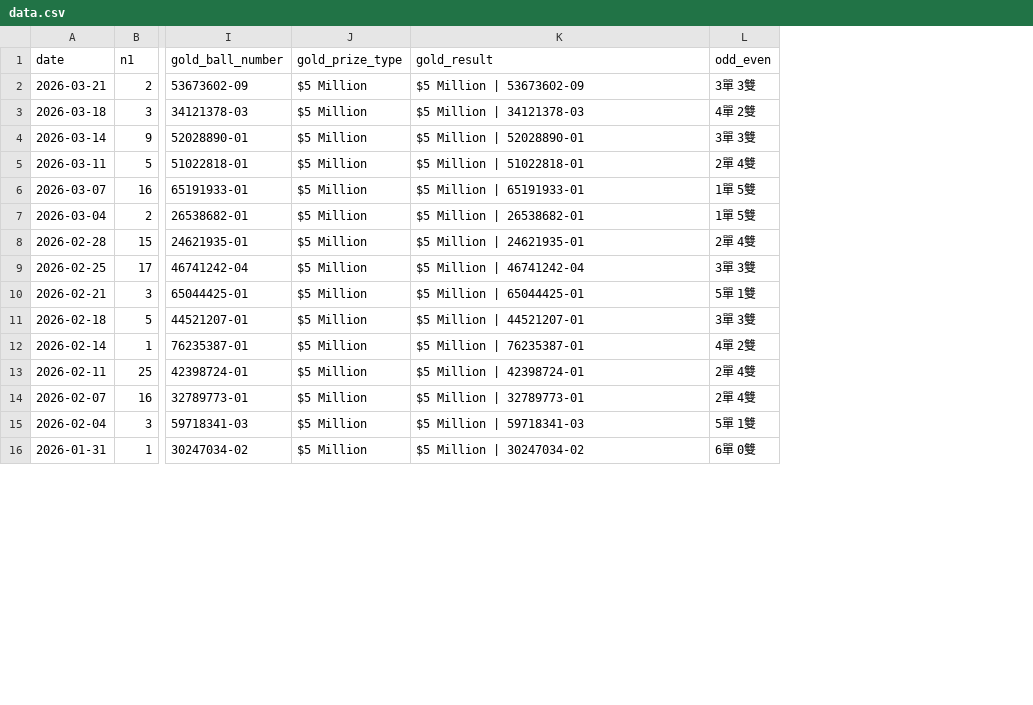
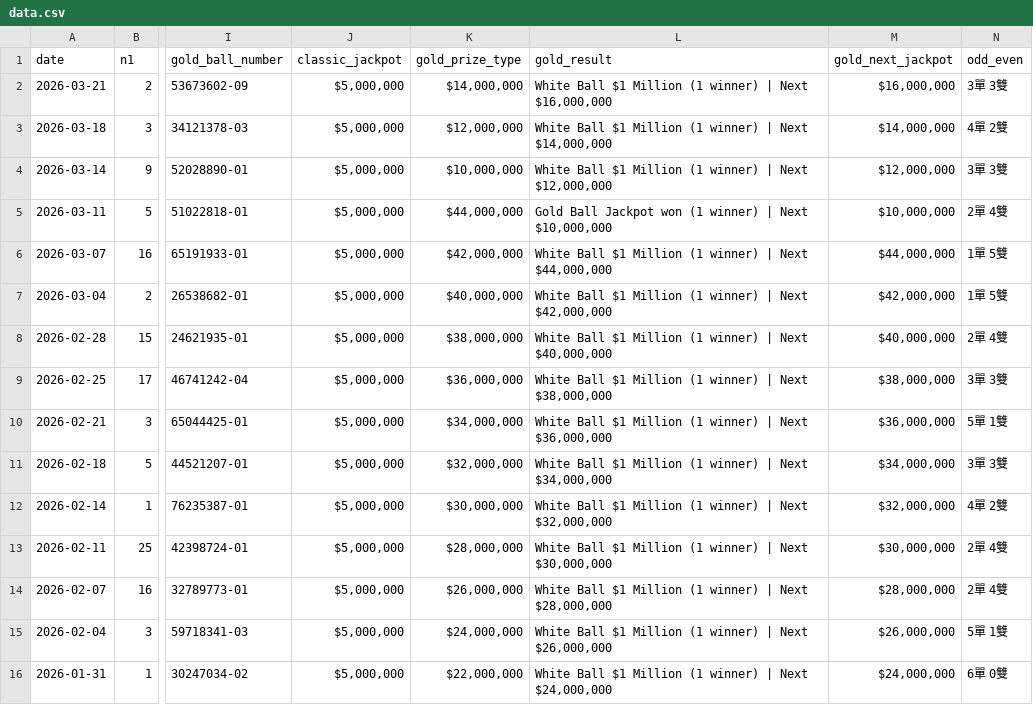
Before and after one commit to ycmycmkaka/lotto649-stats, a CSV file: data.csv, drawn as a sheet; only a part is shown, gaps mark what is left out; addresses are those after the commit; the diff covers the shown part only; the diff names each change by its address in the sheet, - before the commit and + after, or states it on an @@ line.

Commit message:
Auto-update: Latest 6/49 results

```diff
--- a/data.csv
+++ b/data.csv
+column J (classic_jackpot), rows 2-16: all $5,000,000
+column M (gold_next_jackpot), rows 2-16: $16,000,000 | $14,000,000 | $12,000,000 | $10,000,000 | $44,000,000 | $42,000,000 | $40,000,000 | $38,000,000 | $36,000,000 | $34,000,000 | $32,000,000 | $30,000,000 | $28,000,000 | $26,000,000 | $24,000,000
-K2 (gold_prize_type): $5 Million
+K2 (gold_prize_type): $14,000,000
-L2 (gold_result): $5 Million | 53673602-09
+L2 (gold_result): White Ball $1 Million (1 winner) | Next $16,000,000
-K3 (gold_prize_type): $5 Million
+K3 (gold_prize_type): $12,000,000
-L3 (gold_result): $5 Million | 34121378-03
+L3 (gold_result): White Ball $1 Million (1 winner) | Next $14,000,000
-K4 (gold_prize_type): $5 Million
+K4 (gold_prize_type): $10,000,000
-L4 (gold_result): $5 Million | 52028890-01
+L4 (gold_result): White Ball $1 Million (1 winner) | Next $12,000,000
-K5 (gold_prize_type): $5 Million
+K5 (gold_prize_type): $44,000,000
-L5 (gold_result): $5 Million | 51022818-01
+L5 (gold_result): Gold Ball Jackpot won (1 winner) | Next $10,000,000
-K6 (gold_prize_type): $5 Million
+K6 (gold_prize_type): $42,000,000
-L6 (gold_result): $5 Million | 65191933-01
+L6 (gold_result): White Ball $1 Million (1 winner) | Next $44,000,000
-K7 (gold_prize_type): $5 Million
+K7 (gold_prize_type): $40,000,000
-L7 (gold_result): $5 Million | 26538682-01
+L7 (gold_result): White Ball $1 Million (1 winner) | Next $42,000,000
-K8 (gold_prize_type): $5 Million
+K8 (gold_prize_type): $38,000,000
-L8 (gold_result): $5 Million | 24621935-01
+L8 (gold_result): White Ball $1 Million (1 winner) | Next $40,000,000
-K9 (gold_prize_type): $5 Million
+K9 (gold_prize_type): $36,000,000
-L9 (gold_result): $5 Million | 46741242-04
+L9 (gold_result): White Ball $1 Million (1 winner) | Next $38,000,000
-K10 (gold_prize_type): $5 Million
+K10 (gold_prize_type): $34,000,000
-L10 (gold_result): $5 Million | 65044425-01
+L10 (gold_result): White Ball $1 Million (1 winner) | Next $36,000,000
-K11 (gold_prize_type): $5 Million
+K11 (gold_prize_type): $32,000,000
-L11 (gold_result): $5 Million | 44521207-01
+L11 (gold_result): White Ball $1 Million (1 winner) | Next $34,000,000
-K12 (gold_prize_type): $5 Million
+K12 (gold_prize_type): $30,000,000
-L12 (gold_result): $5 Million | 76235387-01
+L12 (gold_result): White Ball $1 Million (1 winner) | Next $32,000,000
-K13 (gold_prize_type): $5 Million
+K13 (gold_prize_type): $28,000,000
-L13 (gold_result): $5 Million | 42398724-01
+L13 (gold_result): White Ball $1 Million (1 winner) | Next $30,000,000
-K14 (gold_prize_type): $5 Million
+K14 (gold_prize_type): $26,000,000
-L14 (gold_result): $5 Million | 32789773-01
+L14 (gold_result): White Ball $1 Million (1 winner) | Next $28,000,000
-K15 (gold_prize_type): $5 Million
+K15 (gold_prize_type): $24,000,000
-L15 (gold_result): $5 Million | 59718341-03
+L15 (gold_result): White Ball $1 Million (1 winner) | Next $26,000,000
-K16 (gold_prize_type): $5 Million
+K16 (gold_prize_type): $22,000,000
-L16 (gold_result): $5 Million | 30247034-02
+L16 (gold_result): White Ball $1 Million (1 winner) | Next $24,000,000
```
Also changed, not shown: 72 edited cells elsewhere in this file.
